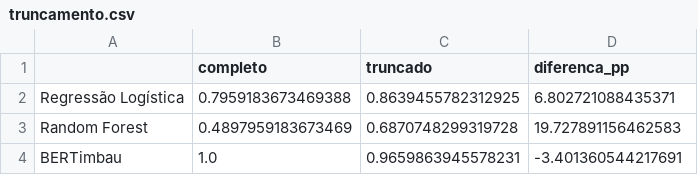
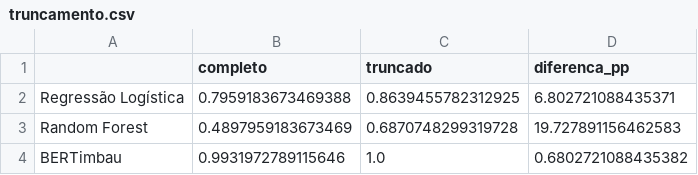
Before and after one commit to AliceFranca0/An-lise-de-Indicadores-de-Fake-News-Pt-Br, a CSV file: resultados/dados/truncamento.csv, drawn as a sheet.

```diff
--- a/resultados/dados/truncamento.csv
+++ b/resultados/dados/truncamento.csv
@@ -3,2 +3,2 @@ Regressão Logística,0.7959183673469388,0.8639455782312925,6.802721088435371
 Random Forest,0.4897959183673469,0.6870748299319728,19.727891156462583
-BERTimbau,1.0,0.9659863945578231,-3.401360544217691
+BERTimbau,0.9931972789115646,1.0,0.6802721088435382
```
Also changed, not shown: resultados/dados/deteccao_sinteticas.csv, resultados/dados/historico_bertimbau.csv, 19 other files.
